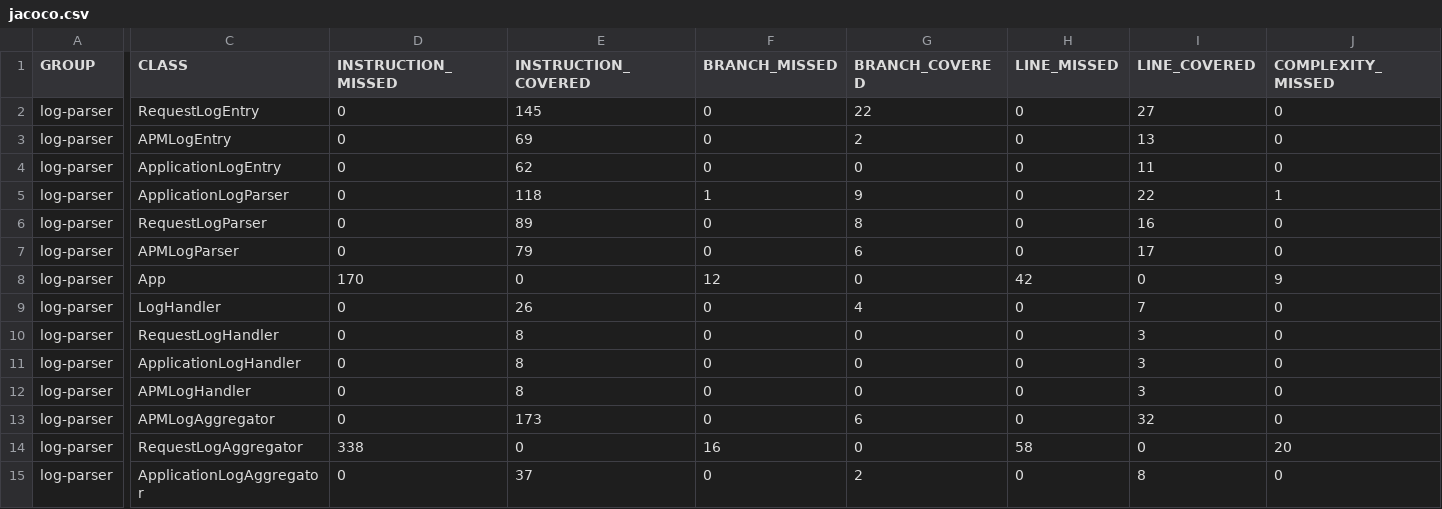
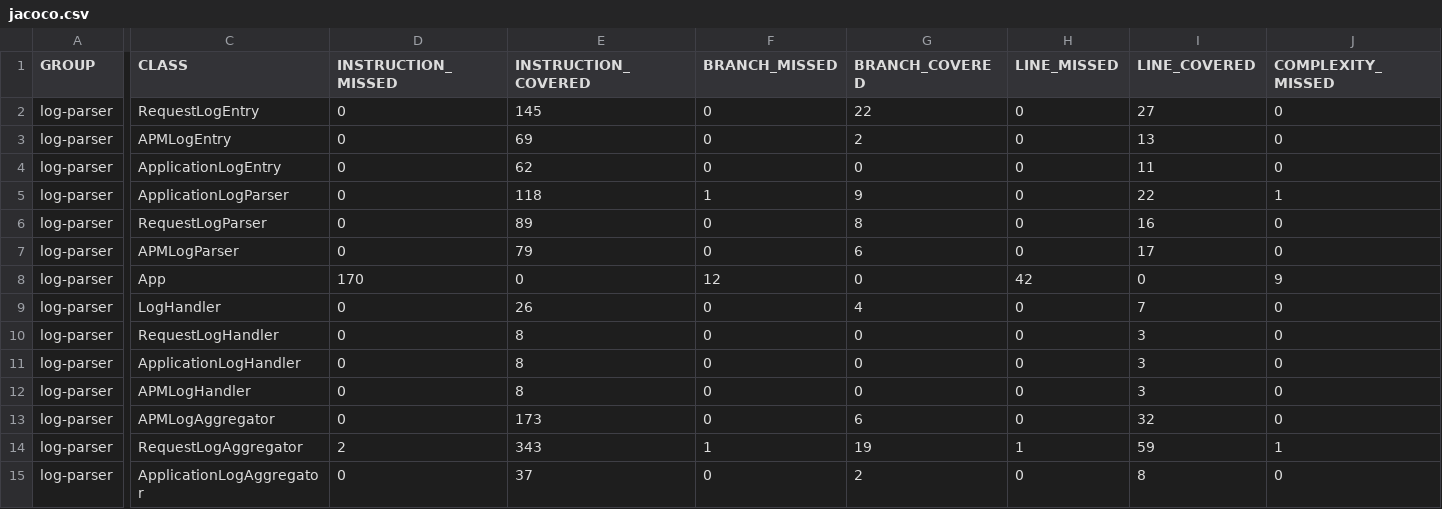
Before and after one commit to bhavikasodagum/202individualproject, a CSV file: target/site/jacoco/jacoco.csv, drawn as a sheet; only a part is shown, gaps mark what is left out; the diff covers the shown part only; the diff names each change by its address in the sheet, - before the commit and + after, or states it on an @@ line.

```diff
--- a/target/site/jacoco/jacoco.csv
+++ b/target/site/jacoco/jacoco.csv
-D14 (INSTRUCTION_MISSED): 338
+D14 (INSTRUCTION_MISSED): 2
-E14 (INSTRUCTION_COVERED): 0
+E14 (INSTRUCTION_COVERED): 343
-F14 (BRANCH_MISSED): 16
+F14 (BRANCH_MISSED): 1
-G14 (BRANCH_COVERED): 0
+G14 (BRANCH_COVERED): 19
-H14 (LINE_MISSED): 58
+H14 (LINE_MISSED): 1
-I14 (LINE_COVERED): 0
+I14 (LINE_COVERED): 59
-J14 (COMPLEXITY_MISSED): 20
+J14 (COMPLEXITY_MISSED): 1
```
Also changed, not shown: 3 edited cells elsewhere in this file, 39 other files.
